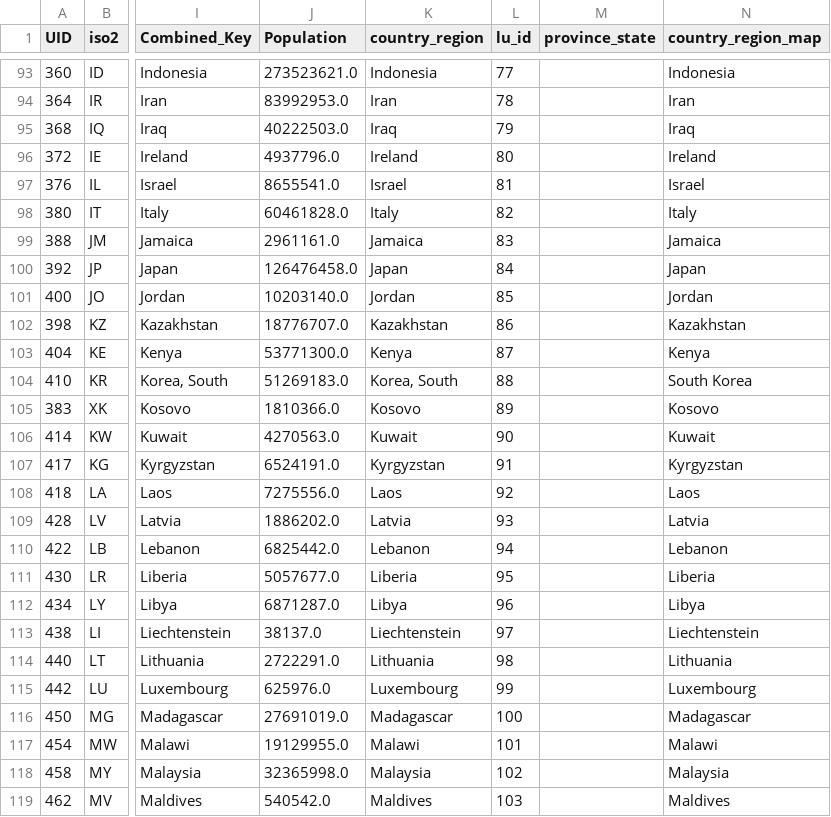
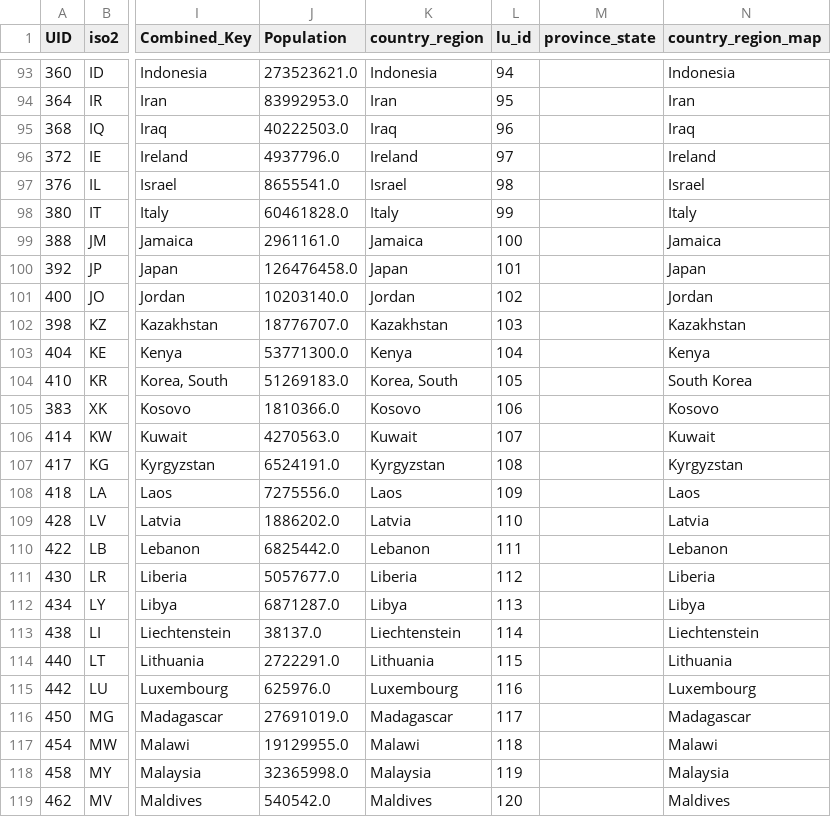
Before and after one commit to v4lue4dded/covid-19, a TSV file: df_lu_clean.tsv, drawn as a sheet; only a part is shown, gaps mark what is left out; the diff covers the shown part only; the diff names each change by its address in the sheet, - before the commit and + after, or states it on an @@ line.

```diff
--- a/df_lu_clean.tsv
+++ b/df_lu_clean.tsv
-L93 (lu_id): 77
+L93 (lu_id): 94
-L94 (lu_id): 78
+L94 (lu_id): 95
-L95 (lu_id): 79
+L95 (lu_id): 96
-L96 (lu_id): 80
+L96 (lu_id): 97
-L97 (lu_id): 81
+L97 (lu_id): 98
-L98 (lu_id): 82
+L98 (lu_id): 99
-L99 (lu_id): 83
+L99 (lu_id): 100
-L100 (lu_id): 84
+L100 (lu_id): 101
-L101 (lu_id): 85
+L101 (lu_id): 102
-L102 (lu_id): 86
+L102 (lu_id): 103
-L103 (lu_id): 87
+L103 (lu_id): 104
-L104 (lu_id): 88
+L104 (lu_id): 105
-L105 (lu_id): 89
+L105 (lu_id): 106
-L106 (lu_id): 90
+L106 (lu_id): 107
-L107 (lu_id): 91
+L107 (lu_id): 108
-L108 (lu_id): 92
+L108 (lu_id): 109
-L109 (lu_id): 93
+L109 (lu_id): 110
-L110 (lu_id): 94
+L110 (lu_id): 111
-L111 (lu_id): 95
+L111 (lu_id): 112
-L112 (lu_id): 96
+L112 (lu_id): 113
-L113 (lu_id): 97
+L113 (lu_id): 114
-L114 (lu_id): 98
+L114 (lu_id): 115
-L115 (lu_id): 99
+L115 (lu_id): 116
-L116 (lu_id): 100
+L116 (lu_id): 117
-L117 (lu_id): 101
+L117 (lu_id): 118
-L118 (lu_id): 102
+L118 (lu_id): 119
-L119 (lu_id): 103
+L119 (lu_id): 120
```
Also changed, not shown: 112 edited cells elsewhere in this file, df_data_clean_max_date.tsv, 2 other files.
